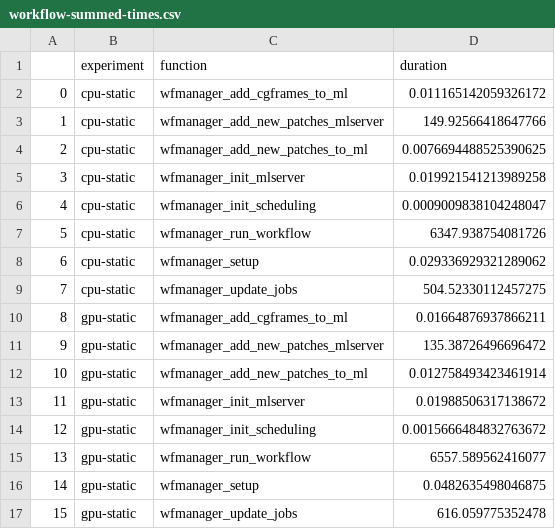
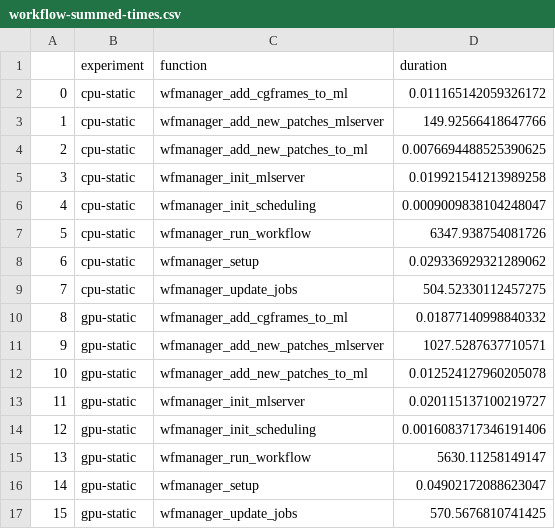
Before and after one commit to converged-computing/mummi-experiments, a CSV file: experiments/aws-march-2025/mummi-operator/results/workflow-summed-times.csv, drawn as a sheet.

```diff
--- a/experiments/aws-march-2025/mummi-operator/results/workflow-summed-times.csv
+++ b/experiments/aws-march-2025/mummi-operator/results/workflow-summed-times.csv
@@ -9,9 +9,9 @@
 7,cpu-static,wfmanager_update_jobs,504.52330112457275
-8,gpu-static,wfmanager_add_cgframes_to_ml,0.01664876937866211
-9,gpu-static,wfmanager_add_new_patches_mlserver,135.38726496696472
-10,gpu-static,wfmanager_add_new_patches_to_ml,0.012758493423461914
-11,gpu-static,wfmanager_init_mlserver,0.01988506317138672
-12,gpu-static,wfmanager_init_scheduling,0.0015666484832763672
-13,gpu-static,wfmanager_run_workflow,6557.589562416077
-14,gpu-static,wfmanager_setup,0.0482635498046875
-15,gpu-static,wfmanager_update_jobs,616.059775352478
+8,gpu-static,wfmanager_add_cgframes_to_ml,0.01877140998840332
+9,gpu-static,wfmanager_add_new_patches_mlserver,1027.5287637710571
+10,gpu-static,wfmanager_add_new_patches_to_ml,0.012524127960205078
+11,gpu-static,wfmanager_init_mlserver,0.020115137100219727
+12,gpu-static,wfmanager_init_scheduling,0.0016083717346191406
+13,gpu-static,wfmanager_run_workflow,5630.11258149147
+14,gpu-static,wfmanager_setup,0.04902172088623047
+15,gpu-static,wfmanager_update_jobs,570.5676810741425
```
Also changed, not shown: experiments/aws-march-2025/mummi-operator/results/function-individual-times.csv, experiments/aws-march-2025/mummi-operator/results/function-summed-times.csv, 11 other files.
